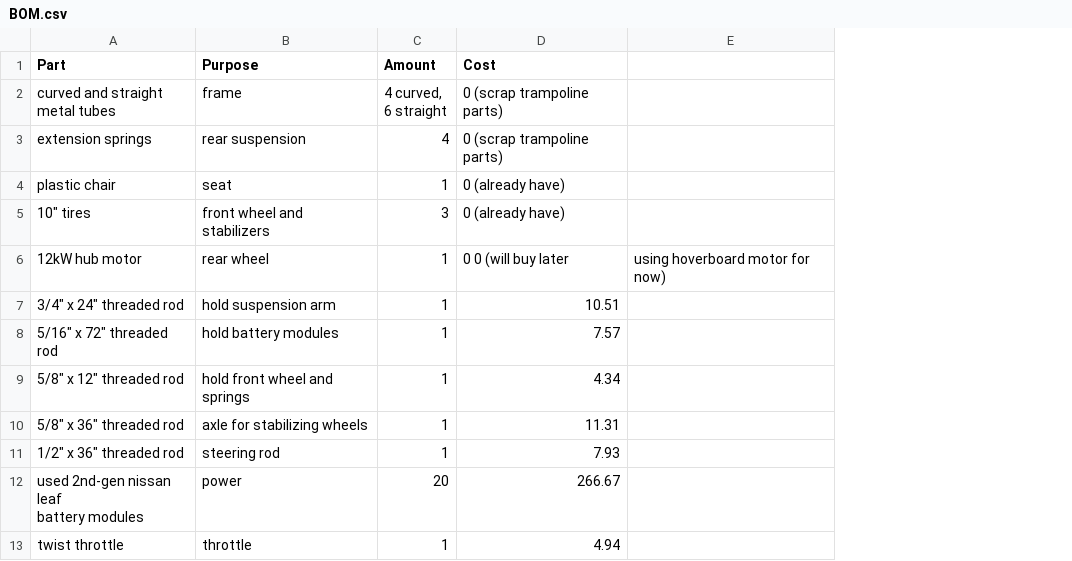
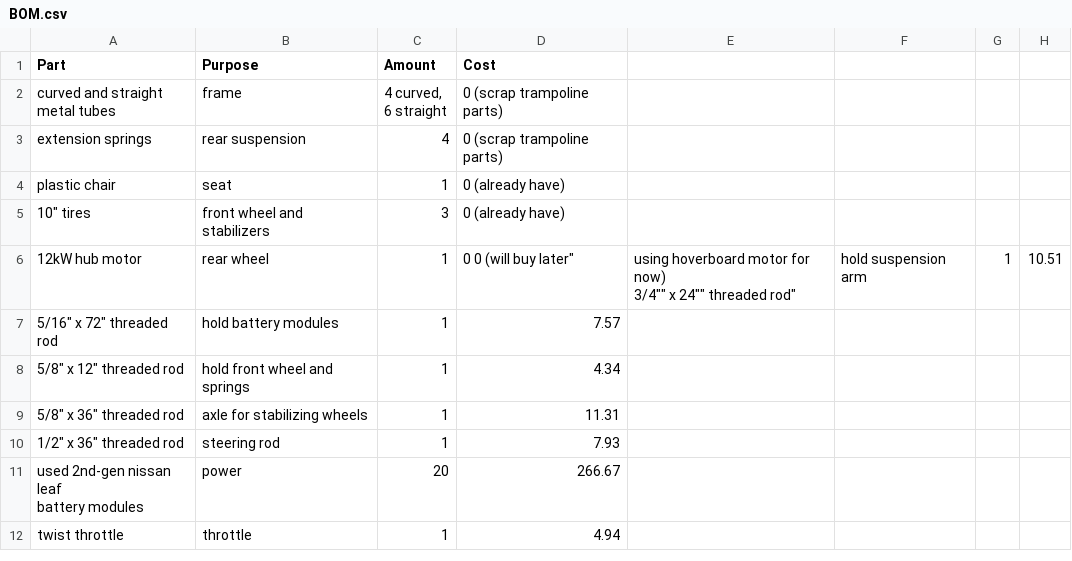
Before and after one commit to bodergob373/Electric-Doohickey, a CSV file: BOM.csv, drawn as a sheet; only a part is shown; removed rows and columns are numbered as before the commit, all else as after; ↵ is a line break in a cell; the diff names each change by its address in the sheet, - before the commit and + after, or states it on an @@ line.

Commit message:
Update BOM.csv

```diff
--- a/BOM.csv
+++ b/BOM.csv
-column E, row 6: using hoverboard motor for now)
+column E, row 6: using hoverboard motor for now) ↵ 3/4"" x 24"" threaded rod"
+column F, row 6: hold suspension arm
+column G, row 6: 1
+column H, row 6: 10.51
-D6 (Cost): 0 0 (will buy later
+D6 (Cost): 0 0 (will buy later"
-row 7: 3/4" x 24" threaded rod | hold suspension arm | 1 | 10.51
```
